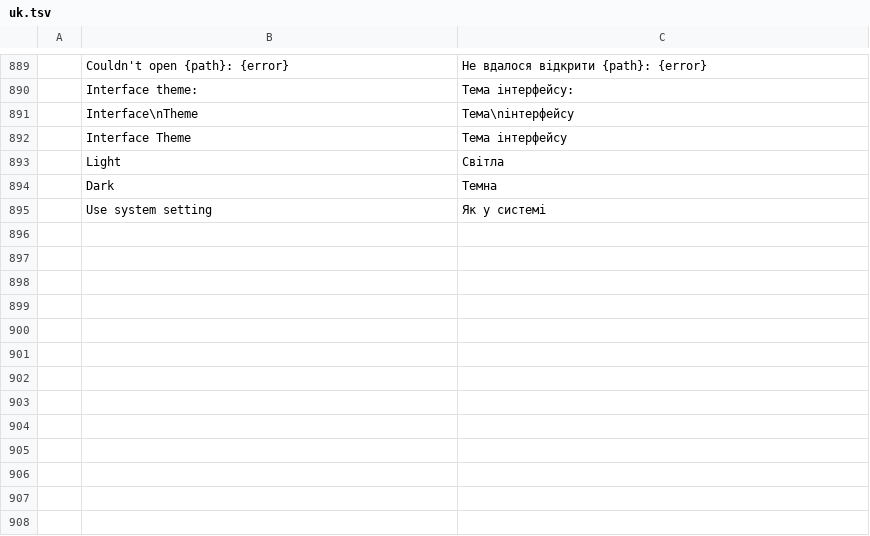
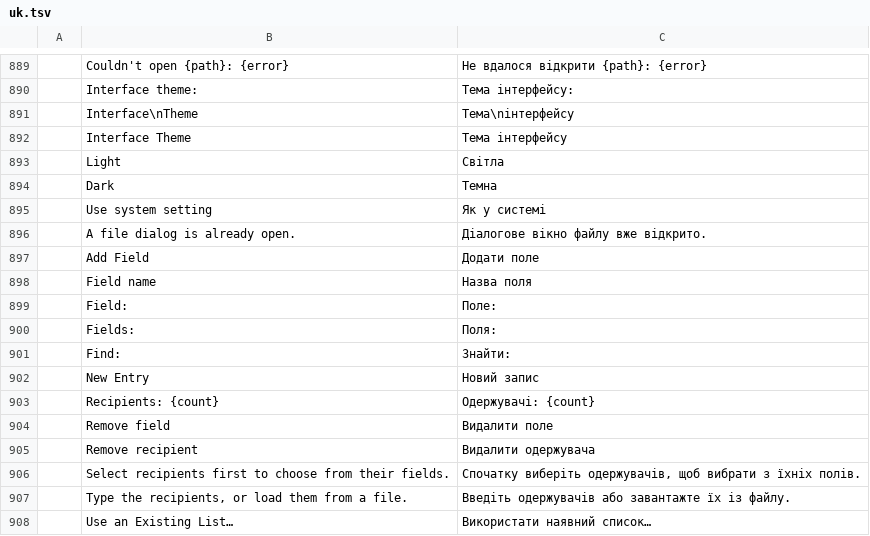
Before and after one commit to storytold/wordcraft, a TSV file: crates/ui-egui/src/i18n/uk.tsv, drawn as a sheet; only a part is shown, gaps mark what is left out; the diff names each change by its address in the sheet, - before the commit and + after, or states it on an @@ line.

```diff
--- a/crates/ui-egui/src/i18n/uk.tsv
+++ b/crates/ui-egui/src/i18n/uk.tsv
+row 896:  | A file dialog is already open. | Діалогове вікно файлу вже відкрито.
+row 897:  | Add Field | Додати поле
+row 898:  | Field name | Назва поля
+row 899:  | Field: | Поле:
+row 900:  | Fields: | Поля:
+row 901:  | Find: | Знайти:
+row 902:  | New Entry | Новий запис
+row 903:  | Recipients: {count} | Одержувачі: {count}
+row 904:  | Remove field | Видалити поле
+row 905:  | Remove recipient | Видалити одержувача
+row 906:  | Select recipients first to choose from their fields. | Спочатку виберіть одержувачів, щоб вибрати з їхніх полів.
+row 907:  | Type the recipients, or load them from a file. | Введіть одержувачів або завантажте їх із файлу.
+row 908:  | Use an Existing List… | Використати наявний список…
```
Also changed, not shown: crates/ui-egui/src/i18n/es.tsv, crates/ui-egui/src/i18n/ja.tsv, 3 other files.
